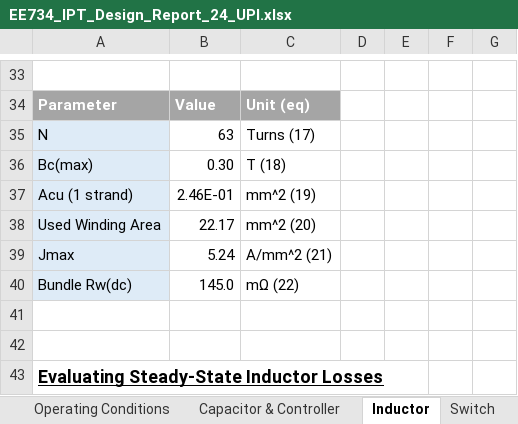
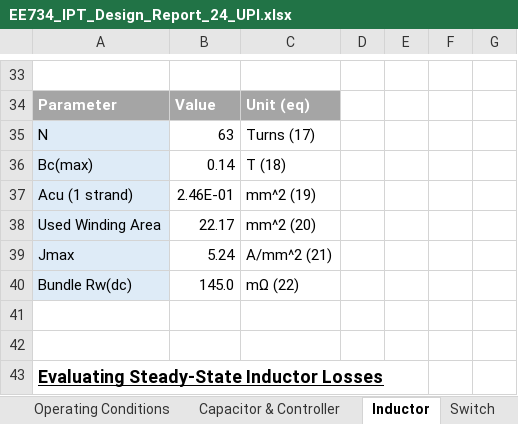
Before and after one commit to vneshikj/Inductive-Drive-RC-Car, an Excel workbook: Implementation/EE734 Design Report Student Package 2024/EE734 Design Report Student Package 2024/IPT/EE734_IPT_Design_Report_24_UPI.xlsx, sheet Inductor, drawn as a sheet; only a part is shown, gaps mark what is left out; values as stored, in another font and other column widths than the file's, no borders; the diff names each change by its address in the sheet, - before the commit and + after, or states it on an @@ line.

```diff
--- a/Implementation/EE734 Design Report Student Package 2024/EE734 Design Report Student Package 2024/IPT/EE734_IPT_Design_Report_24_UPI.xlsx (sheet Inductor)
+++ b/Implementation/EE734 Design Report Student Package 2024/EE734 Design Report Student Package 2024/IPT/EE734_IPT_Design_Report_24_UPI.xlsx (sheet Inductor)
-B36: 0.30
+B36: 0.14
```
Also changed, not shown: sheet Capacitor & Controller, 2 other files.
